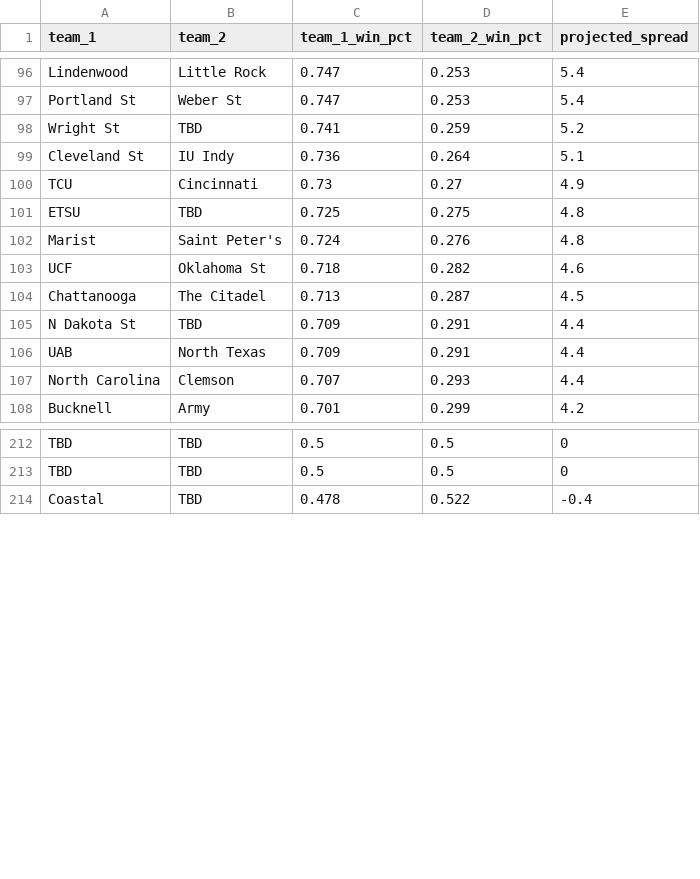
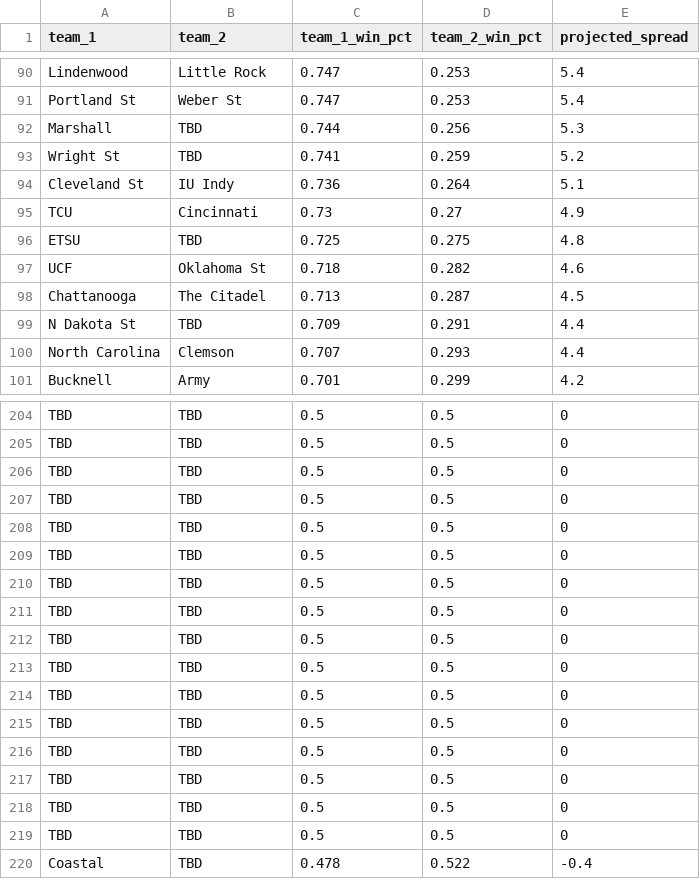
Before and after one commit to lukecassada05-eng/lukecassada.github.io, a CSV file: CBB/data/CBB_Elo_Future_Game_Predictions.csv, drawn as a sheet; only a part is shown, gaps mark what is left out; the diff covers the shown part only.

```diff
--- a/CBB/data/CBB_Elo_Future_Game_Predictions.csv
+++ b/CBB/data/CBB_Elo_Future_Game_Predictions.csv
@@ -97,2 +91,3 @@ Lindenwood,Little Rock,0.747,0.253,5.4
 Portland St,Weber St,0.747,0.253,5.4
+Marshall,TBD,0.744,0.256,5.3
 Wright St,TBD,0.741,0.259,5.2
@@ -101,3 +96,2 @@ TCU,Cincinnati,0.73,0.27,4.9
 ETSU,TBD,0.725,0.275,4.8
-Marist,Saint Peter's,0.724,0.276,4.8
 UCF,Oklahoma St,0.718,0.282,4.6
@@ -105,3 +99,2 @@ Chattanooga,The Citadel,0.713,0.287,4.5
 N Dakota St,TBD,0.709,0.291,4.4
-UAB,North Texas,0.709,0.291,4.4
 North Carolina,Clemson,0.707,0.293,4.4
@@ -213,2 +205,16 @@ TBD,TBD,0.5,0.5,0
 TBD,TBD,0.5,0.5,0
+TBD,TBD,0.5,0.5,0
+TBD,TBD,0.5,0.5,0
+TBD,TBD,0.5,0.5,0
+TBD,TBD,0.5,0.5,0
+TBD,TBD,0.5,0.5,0
+TBD,TBD,0.5,0.5,0
+TBD,TBD,0.5,0.5,0
+TBD,TBD,0.5,0.5,0
+TBD,TBD,0.5,0.5,0
+TBD,TBD,0.5,0.5,0
+TBD,TBD,0.5,0.5,0
+TBD,TBD,0.5,0.5,0
+TBD,TBD,0.5,0.5,0
+TBD,TBD,0.5,0.5,0
 Coastal,TBD,0.478,0.522,-0.4
```
Also changed, not shown: 19 removed rows elsewhere in this file, CBB/data/CBB_Projected_Final_Records_2026.csv, CBB/data/CBB_Projected_Records_SOS_2026.csv.
